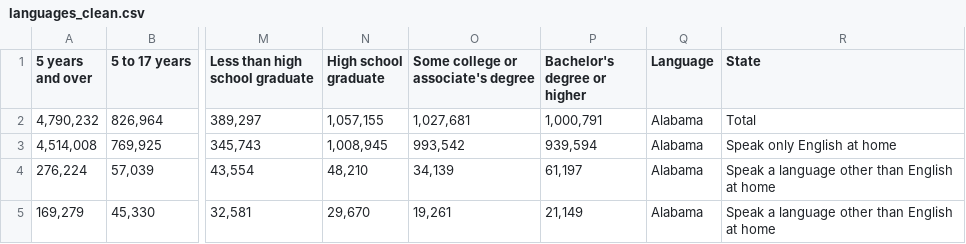
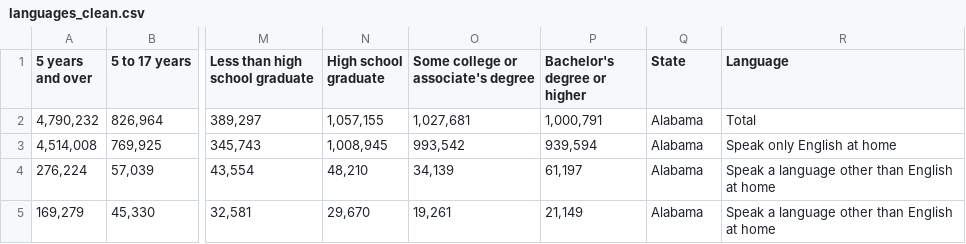
Before and after one commit to naomi-redd/LangDiversity_USA, a CSV file: languages_clean.csv, drawn as a sheet; only a part is shown, gaps mark what is left out; the diff names each change by its address in the sheet, - before the commit and + after, or states it on an @@ line.

```diff
--- a/languages_clean.csv
+++ b/languages_clean.csv
-Q1: Language
+Q1: State
-R1: State
+R1: Language
```
Also changed, not shown: 2 other files.
